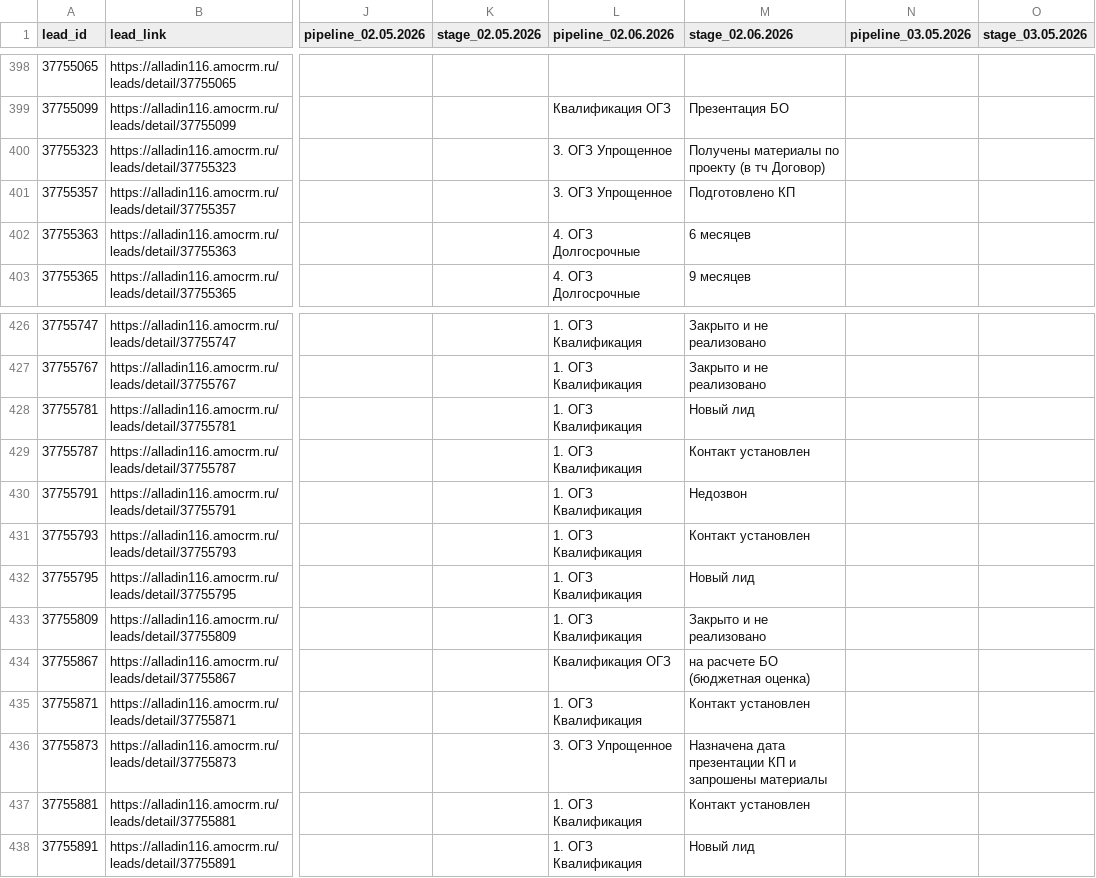
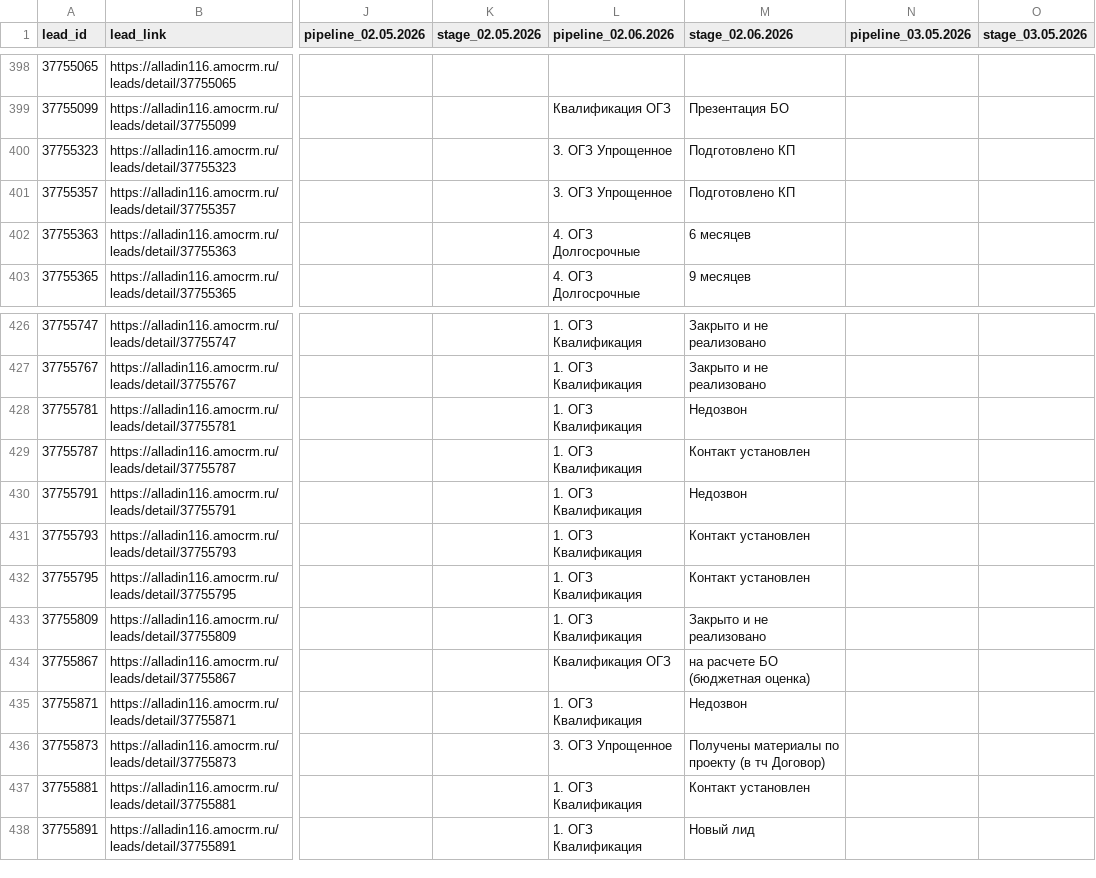
Before and after one commit to sovarovskiy/okk_orientir, a CSV file: conversia_tracking_ogz.csv, drawn as a sheet; only a part is shown, gaps mark what is left out; the diff names each change by its address in the sheet, - before the commit and + after, or states it on an @@ line.

Commit message:
Update conversion tracking ОГЗ: 2026-06-03 10:16:40

```diff
--- a/conversia_tracking_ogz.csv
+++ b/conversia_tracking_ogz.csv
-M400 (stage_02.06.2026): Получены материалы по проекту (в тч Договор)
+M400 (stage_02.06.2026): Подготовлено КП
-M428 (stage_02.06.2026): Новый лид
+M428 (stage_02.06.2026): Недозвон
-M432 (stage_02.06.2026): Новый лид
+M432 (stage_02.06.2026): Контакт установлен
-M435 (stage_02.06.2026): Контакт установлен
+M435 (stage_02.06.2026): Недозвон
-M436 (stage_02.06.2026): Назначена дата презентации КП и запрошены материалы
+M436 (stage_02.06.2026): Получены материалы по проекту (в тч Договор)
```
